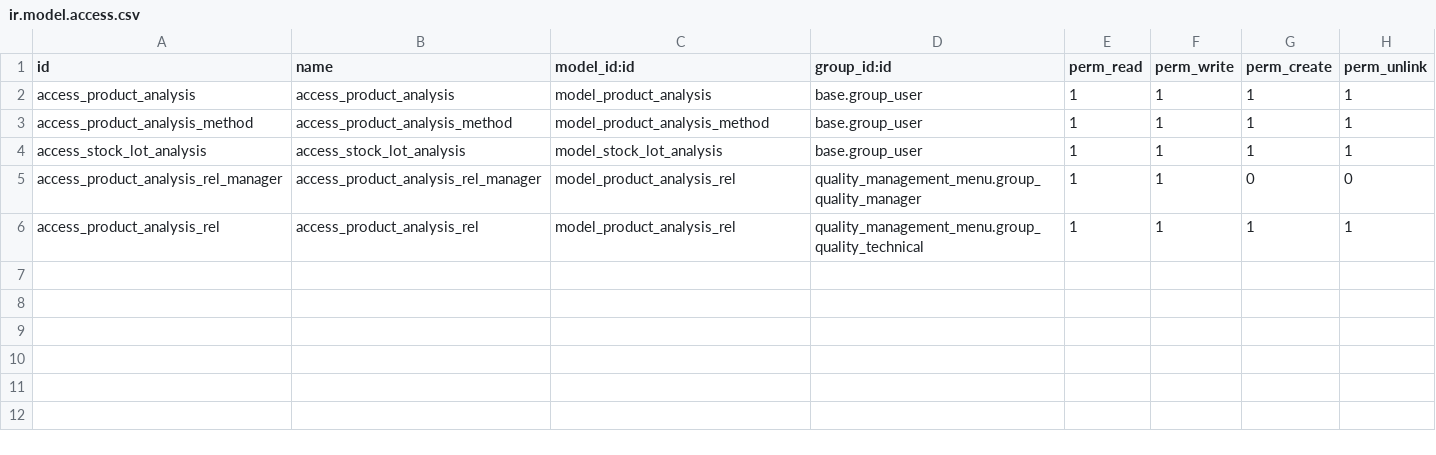
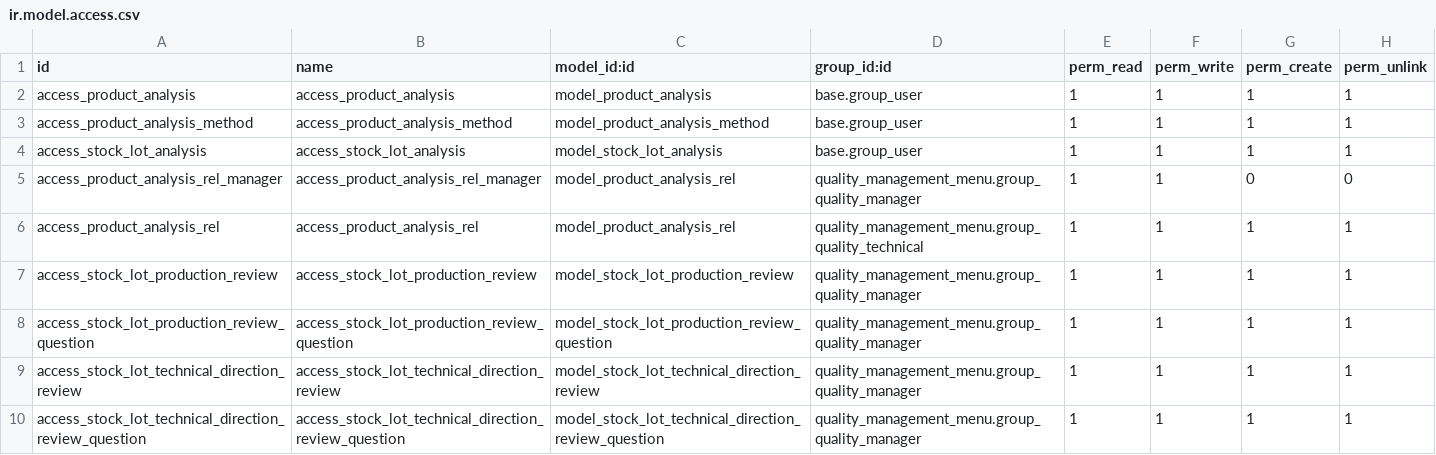
Before and after one commit to Pexego/PXGO_00064_2014_PHA, a CSV file: project-addons/product_analysis/security/ir.model.access.csv, drawn as a sheet.

```diff
--- a/project-addons/product_analysis/security/ir.model.access.csv
+++ b/project-addons/product_analysis/security/ir.model.access.csv
@@ -6 +6,5 @@ access_product_analysis_rel_manager,access_product_analysis_rel_manager,model_pr
 access_product_analysis_rel,access_product_analysis_rel,model_product_analysis_rel,quality_management_menu.group_quality_technical,1,1,1,1
+access_stock_lot_production_review,access_stock_lot_production_review,model_stock_lot_production_review,quality_management_menu.group_quality_manager,1,1,1,1
+access_stock_lot_production_review_question,access_stock_lot_production_review_question,model_stock_lot_production_review_question,quality_management_menu.group_quality_manager,1,1,1,1
+access_stock_lot_technical_direction_review,access_stock_lot_technical_direction_review,model_stock_lot_technical_direction_review,quality_management_menu.group_quality_manager,1,1,1,1
+access_stock_lot_technical_direction_review_question,access_stock_lot_technical_direction_review_question,model_stock_lot_technical_direction_review_question,quality_management_menu.group_quality_manager,1,1,1,1
```
Also changed, not shown: 9 other files.
